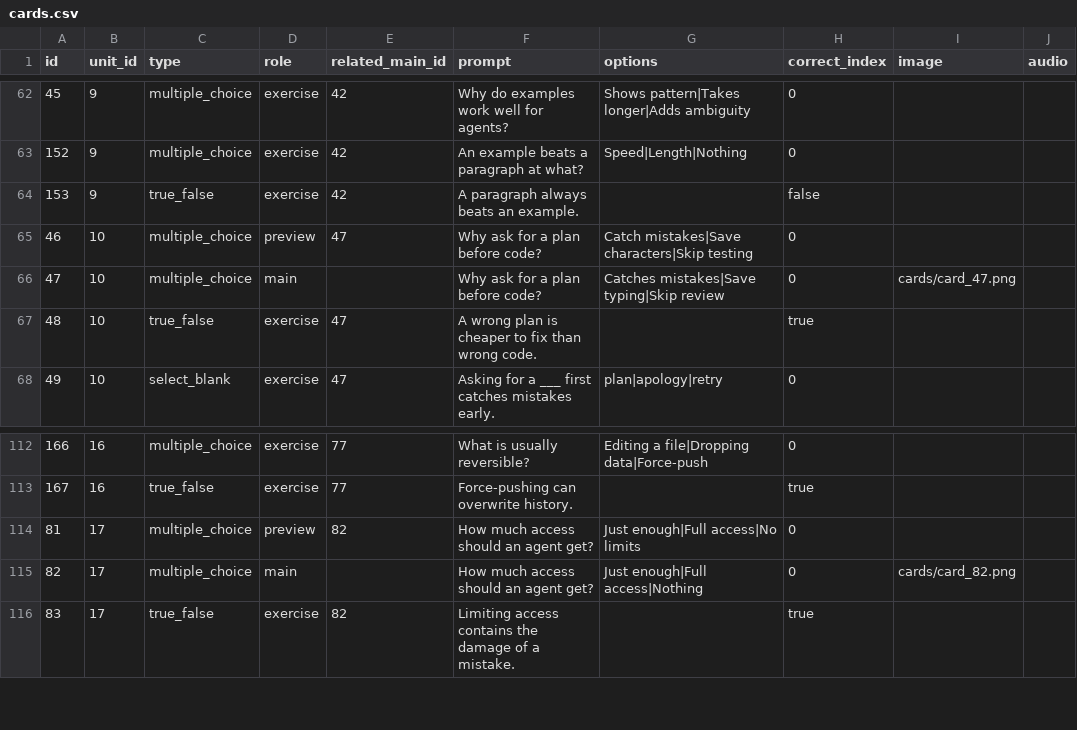
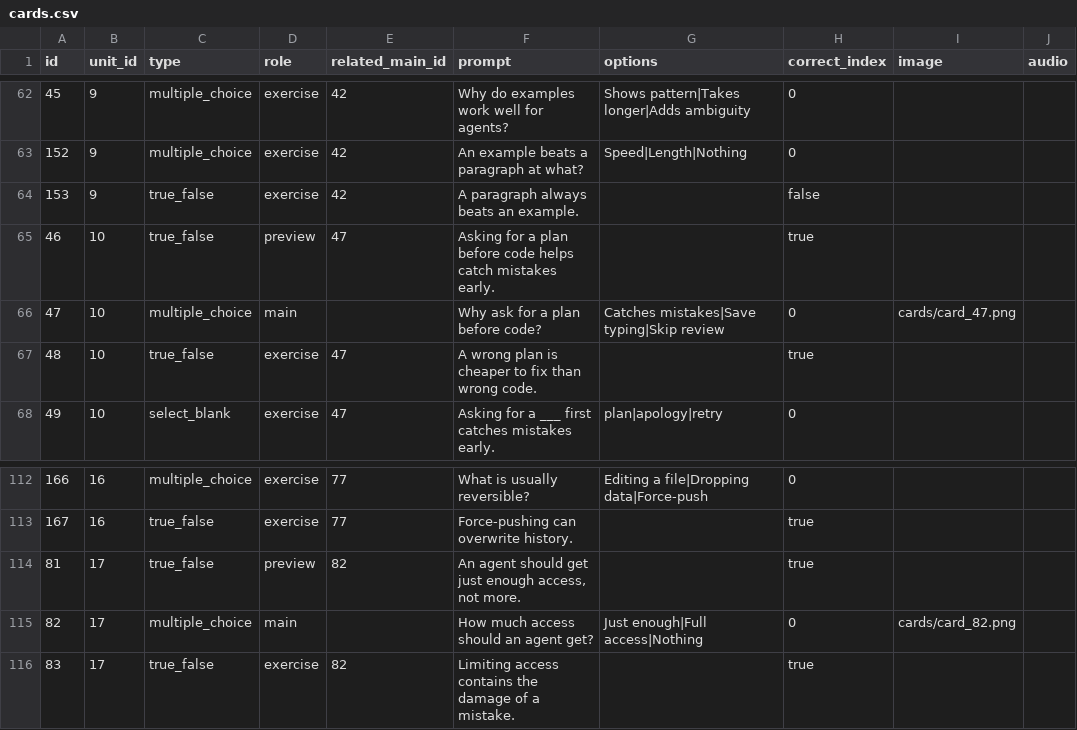
Before and after one commit to yaaddi-courses/effective-vibecoding, a CSV file: source/cards.csv, drawn as a sheet; only a part is shown, gaps mark what is left out; the diff names each change by its address in the sheet, - before the commit and + after, or states it on an @@ line.

```diff
--- a/source/cards.csv
+++ b/source/cards.csv
-C65 (type): multiple_choice
+C65 (type): true_false
-F65 (prompt): Why ask for a plan before code?
+F65 (prompt): Asking for a plan before code helps catch mistakes early.
-G65 (options): Catch mistakes|Save characters|Skip testing
+G65 (options): (empty)
-H65 (correct_index): 0
+H65 (correct_index): true
-C114 (type): multiple_choice
+C114 (type): true_false
-F114 (prompt): How much access should an agent get?
+F114 (prompt): An agent should get just enough access, not more.
-G114 (options): Just enough|Full access|No limits
+G114 (options): (empty)
-H114 (correct_index): 0
+H114 (correct_index): true
```
Also changed, not shown: 1 other file.
